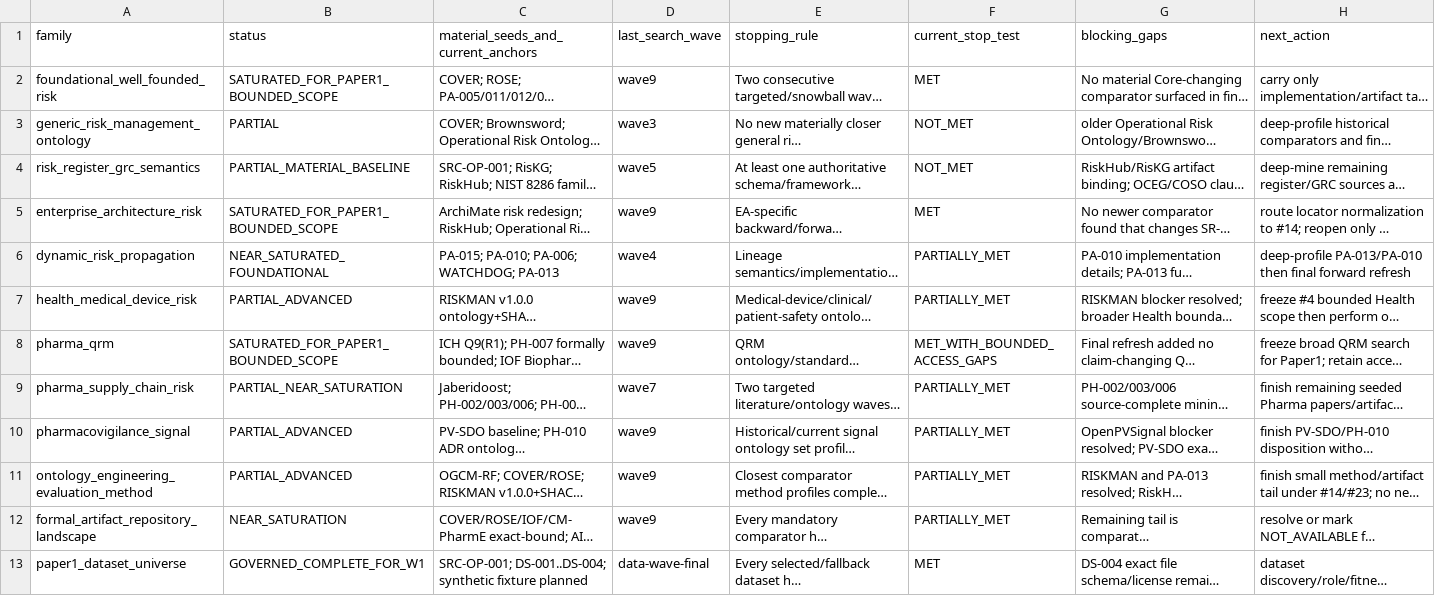
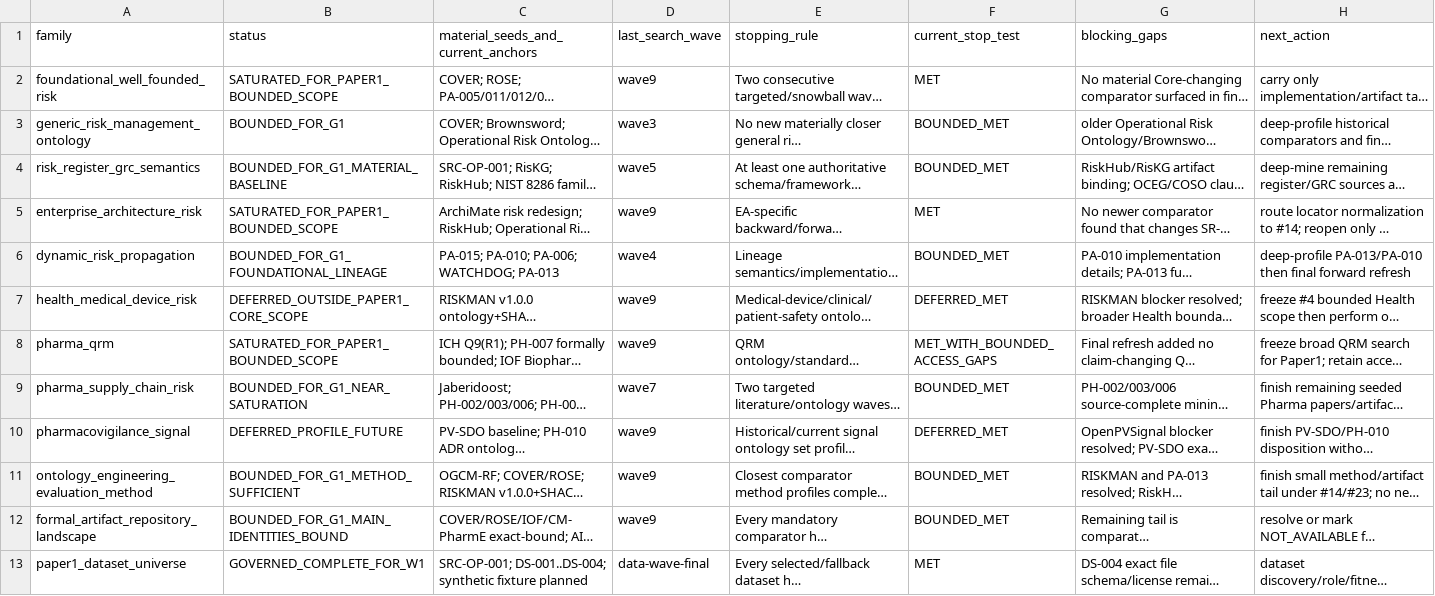
Before and after one commit to ArazSaieArasi3/SemRisk, a CSV file: literature/saturation-stopping-registry.csv, drawn as a sheet; long unchanged cells end in …; the diff names each change by its address in the sheet, - before the commit and + after, or states it on an @@ line.

Commit message:
W1 search: finalize per-family stopping dispositions

```diff
--- a/literature/saturation-stopping-registry.csv
+++ b/literature/saturation-stopping-registry.csv
-B3 (status): PARTIAL
+B3 (status): BOUNDED_FOR_G1
-F3:F4 (current_stop_test): NOT_MET
+F3:F4 (current_stop_test): BOUNDED_MET
-B4 (status): PARTIAL_MATERIAL_BASELINE
+B4 (status): BOUNDED_FOR_G1_MATERIAL_BASELINE
-B6 (status): NEAR_SATURATED_FOUNDATIONAL
+B6 (status): BOUNDED_FOR_G1_FOUNDATIONAL_LINEAGE
-F6 (current_stop_test): PARTIALLY_MET
+F6 (current_stop_test): BOUNDED_MET
-B7 (status): PARTIAL_ADVANCED
+B7 (status): DEFERRED_OUTSIDE_PAPER1_CORE_SCOPE
-F7 (current_stop_test): PARTIALLY_MET
+F7 (current_stop_test): DEFERRED_MET
-B9 (status): PARTIAL_NEAR_SATURATION
+B9 (status): BOUNDED_FOR_G1_NEAR_SATURATION
-F9 (current_stop_test): PARTIALLY_MET
+F9 (current_stop_test): BOUNDED_MET
-B10 (status): PARTIAL_ADVANCED
+B10 (status): DEFERRED_PROFILE_FUTURE
-F10 (current_stop_test): PARTIALLY_MET
+F10 (current_stop_test): DEFERRED_MET
-B11 (status): PARTIAL_ADVANCED
+B11 (status): BOUNDED_FOR_G1_METHOD_SUFFICIENT
-F11:F12 (current_stop_test): PARTIALLY_MET
+F11:F12 (current_stop_test): BOUNDED_MET
-B12 (status): NEAR_SATURATION
+B12 (status): BOUNDED_FOR_G1_MAIN_IDENTITIES_BOUND
```
